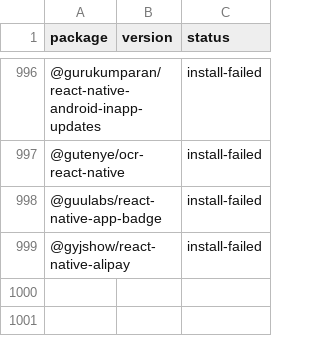
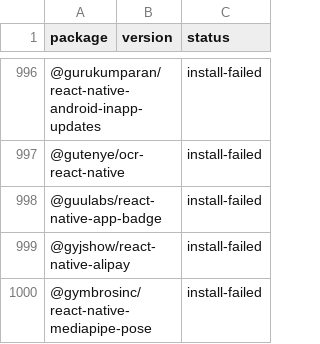
Before and after one commit to gabrieldonadel/agp-new-dsl, a CSV file: results.csv, drawn as a sheet; only a part is shown, gaps mark what is left out; the diff names each change by its address in the sheet, - before the commit and + after, or states it on an @@ line.

Commit message:
test(@gymbrosinc/react-native-mediapipe-pose): install-failed

```diff
--- a/results.csv
+++ b/results.csv
+row 1000: @gymbrosinc/react-native-mediapipe-pose |  | install-failed
```
Also changed, not shown: 1 other file.
